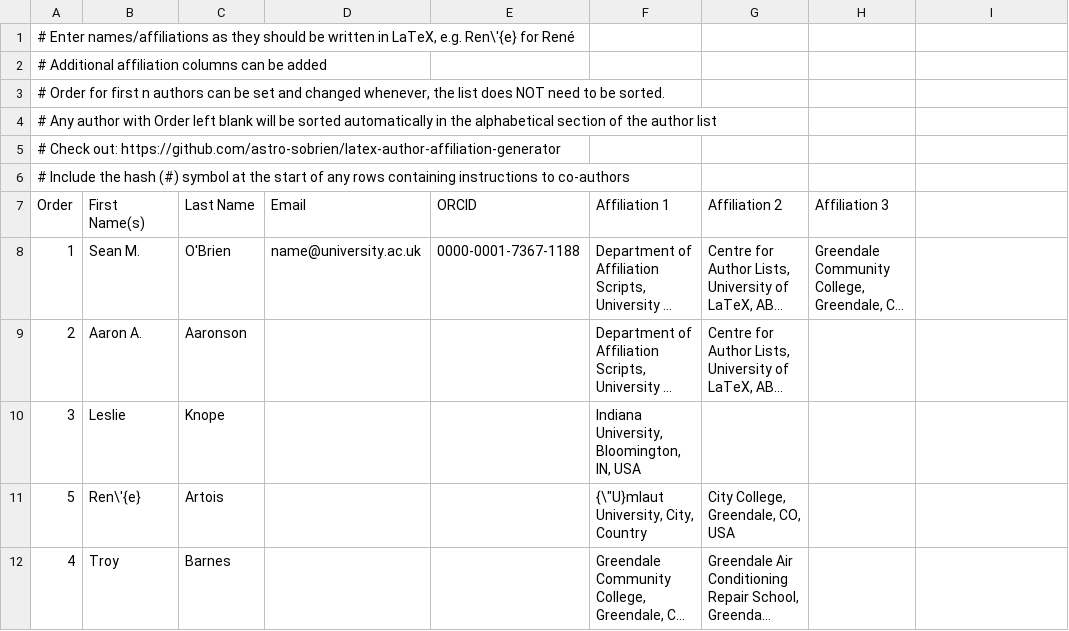
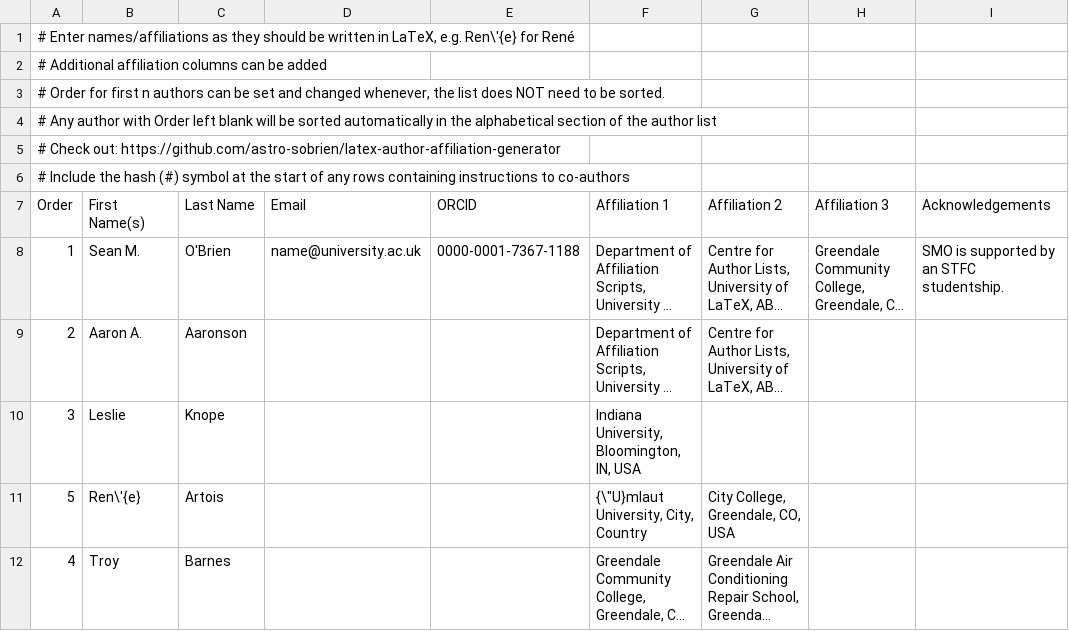
Before and after one commit to astro-sobrien/latex-author-affiliation-generator, a TSV file: example/author-affiliation-example - Authors_Affiliations.tsv, drawn as a sheet; only a part is shown; long unchanged cells end in …; the diff names each change by its address in the sheet, - before the commit and + after, or states it on an @@ line.

Commit message:
Updated scripts to include acknowledgements section

```diff
--- a/example/author-affiliation-example - Authors_Affiliations.tsv
+++ b/example/author-affiliation-example - Authors_Affiliations.tsv
-I7: (empty)
+I7: Acknowledgements
-I8 (Acknowledgements): (empty)
+I8 (Acknowledgements): SMO is supported by an STFC studentship.
```
Also changed, not shown: 4 other files.
